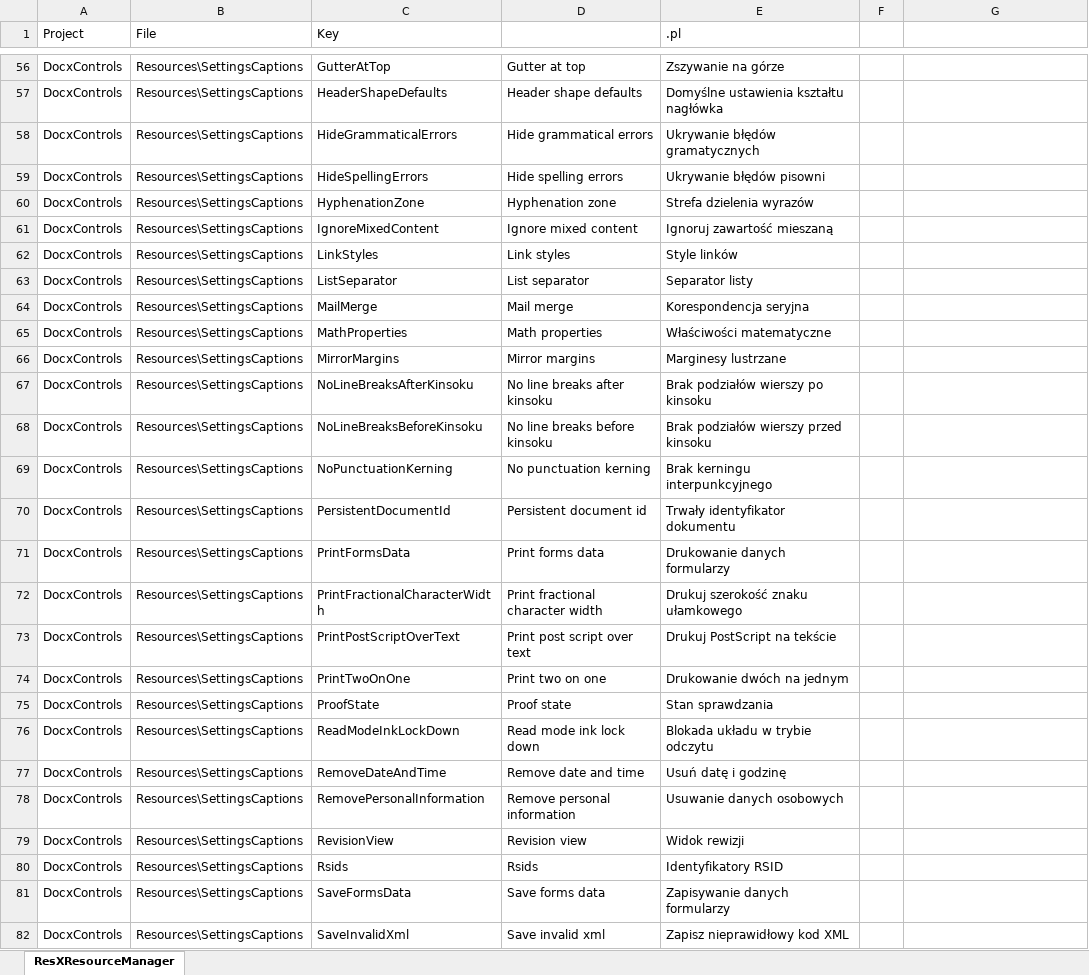
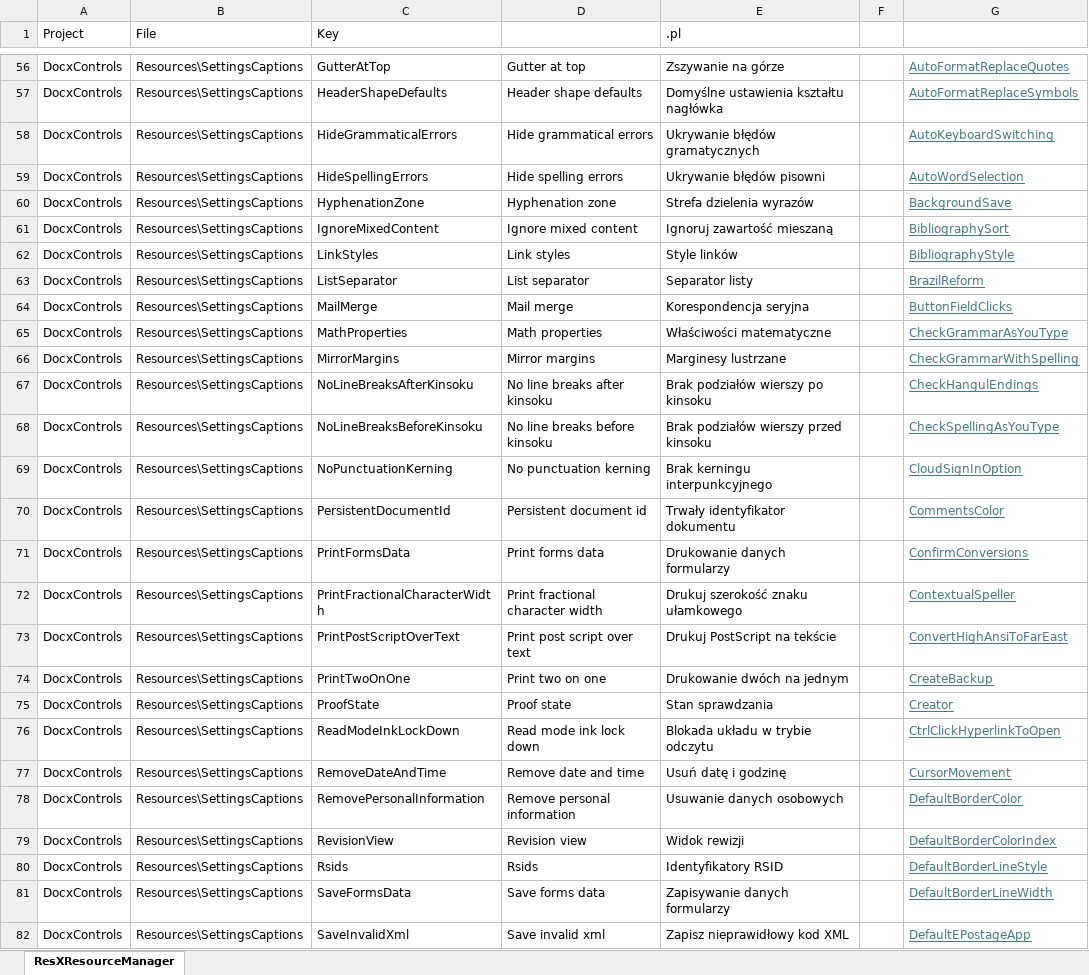
Before and after one commit to qhta/MyLib, an Excel workbook: Qhta.OpenXmlTools/SettingsStrings.xlsx, sheet ResXResourceManager, drawn as a sheet; only a part is shown, gaps mark what is left out; values as stored, in another font and other column widths than the file's, no borders; the diff covers the shown part only; the diff names each change by its address in the sheet, - before the commit and + after, or states it on an @@ line.

```diff
--- a/Qhta.OpenXmlTools/SettingsStrings.xlsx (sheet ResXResourceManager)
+++ b/Qhta.OpenXmlTools/SettingsStrings.xlsx (sheet ResXResourceManager)
-G56: (empty)
+G56: AutoFormatReplaceQuotes
-G57: (empty)
+G57: AutoFormatReplaceSymbols
-G58: (empty)
+G58: AutoKeyboardSwitching
-G59: (empty)
+G59: AutoWordSelection
-G60: (empty)
+G60: BackgroundSave
-G61: (empty)
+G61: BibliographySort
-G62: (empty)
+G62: BibliographyStyle
-G63: (empty)
+G63: BrazilReform
-G64: (empty)
+G64: ButtonFieldClicks
-G65: (empty)
+G65: CheckGrammarAsYouType
-G66: (empty)
+G66: CheckGrammarWithSpelling
-G67: (empty)
+G67: CheckHangulEndings
-G68: (empty)
+G68: CheckSpellingAsYouType
-G69: (empty)
+G69: CloudSignInOption
-G70: (empty)
+G70: CommentsColor
-G71: (empty)
+G71: ConfirmConversions
-G72: (empty)
+G72: ContextualSpeller
-G73: (empty)
+G73: ConvertHighAnsiToFarEast
-G74: (empty)
+G74: CreateBackup
-G75: (empty)
+G75: Creator
-G76: (empty)
+G76: CtrlClickHyperlinkToOpen
-G77: (empty)
+G77: CursorMovement
-G78: (empty)
+G78: DefaultBorderColor
-G79: (empty)
+G79: DefaultBorderColorIndex
-G80: (empty)
+G80: DefaultBorderLineStyle
-G81: (empty)
+G81: DefaultBorderLineWidth
-G82: (empty)
+G82: DefaultEPostageApp
```
Also changed, not shown: 219 edited cells and cell formats elsewhere in this sheet, 15 other files.
